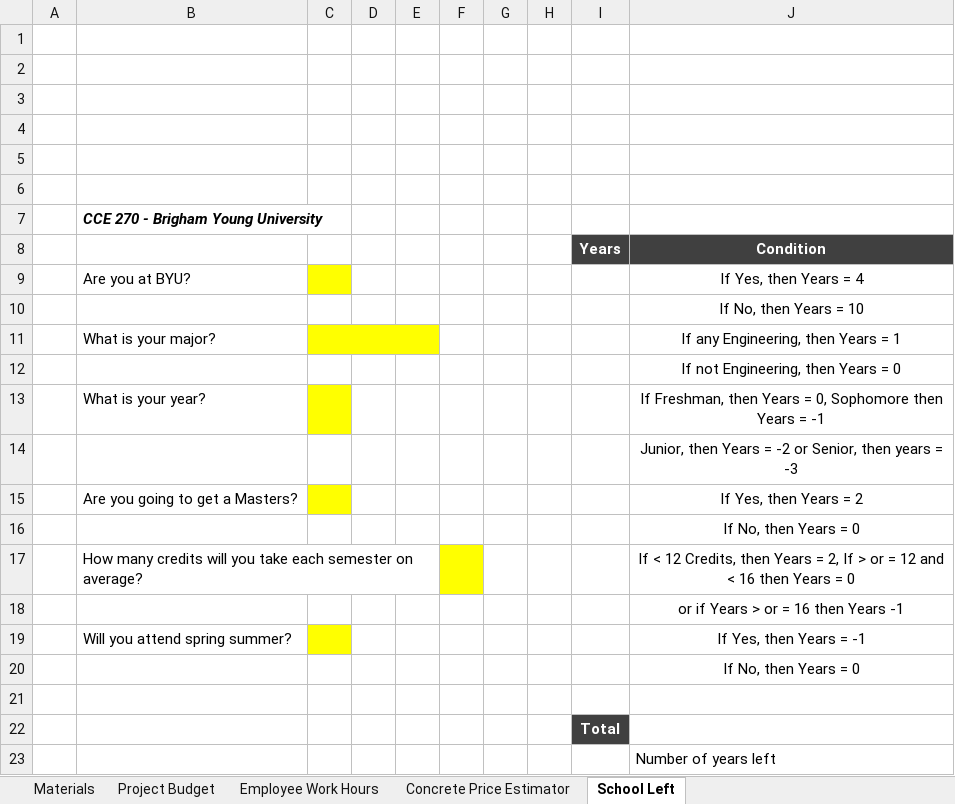
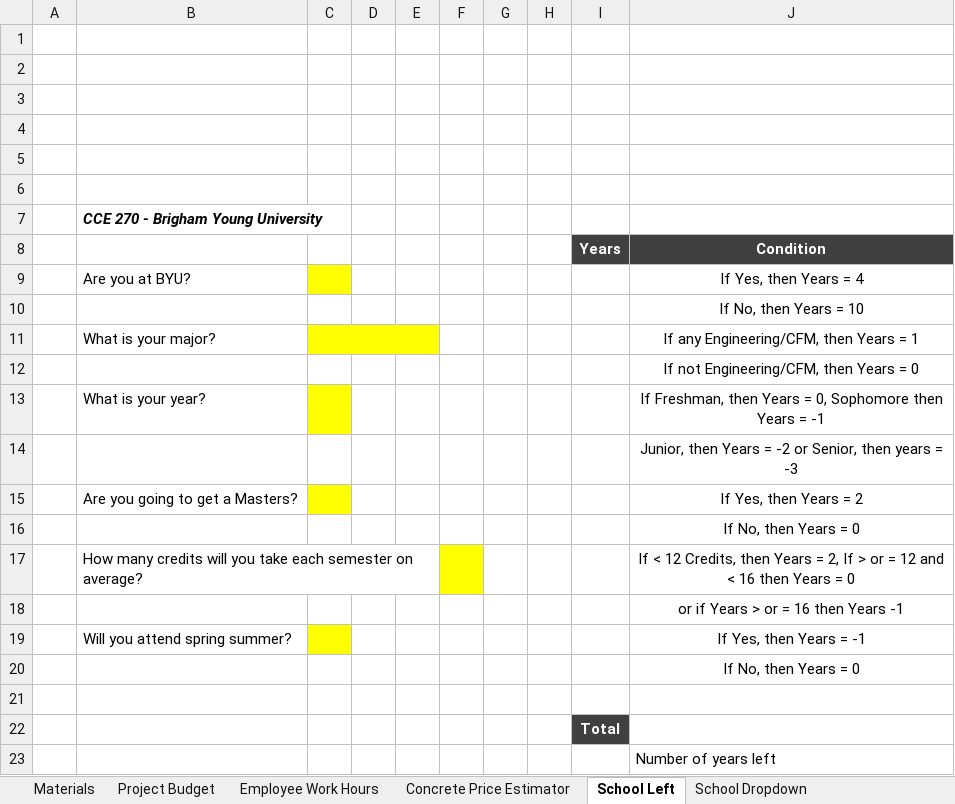
Before and after one commit to byu-cce270/content, an Excel workbook: docs/unit1/2_lookup_match_if/(Starter-Workbook)-Class-Lookups-Match-IF.xlsx, sheet School Left, drawn as a sheet; values as stored, in another font and other column widths than the file's, no borders; charts and pictures not drawn; the diff names each change by its address in the sheet, - before the commit and + after, or states it on an @@ line.

```diff
--- a/docs/unit1/2_lookup_match_if/(Starter-Workbook)-Class-Lookups-Match-IF.xlsx (sheet School Left)
+++ b/docs/unit1/2_lookup_match_if/(Starter-Workbook)-Class-Lookups-Match-IF.xlsx (sheet School Left)
@@ sheet tab unhidden: School Dropdown @@
-J11 (Condition): If any Engineering, then Years = 1
+J11 (Condition): If any Engineering/CFM, then Years = 1
-J12 (Condition): If not Engineering, then Years = 0
+J12 (Condition): If not Engineering/CFM, then Years = 0
```
Also changed, not shown: 1 other file.
